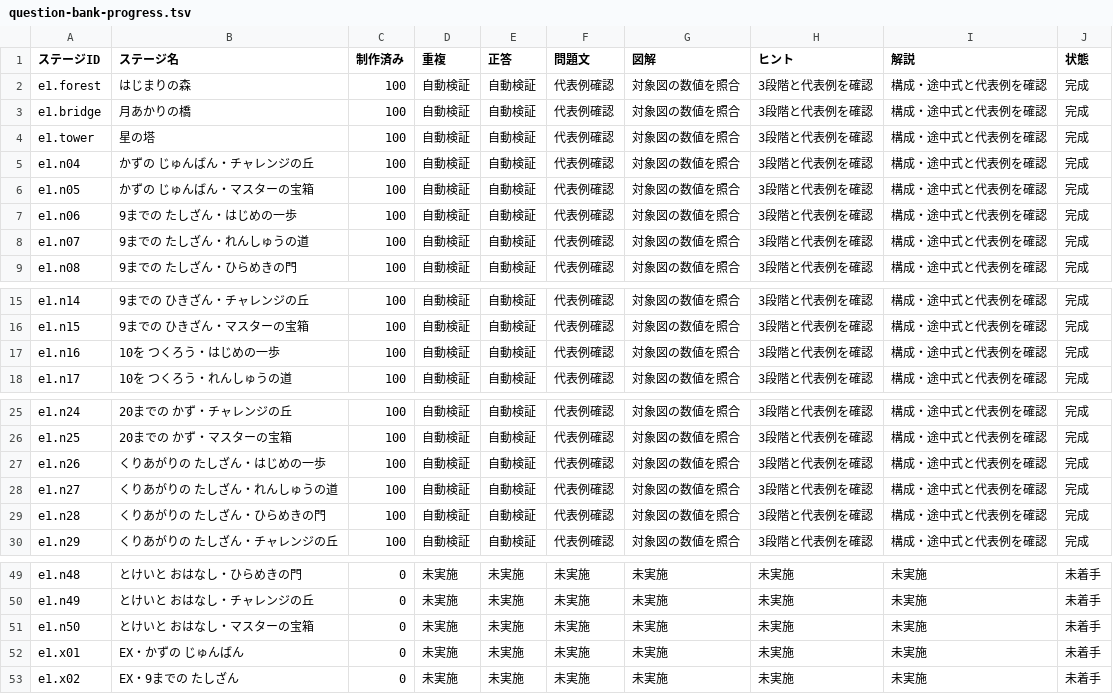
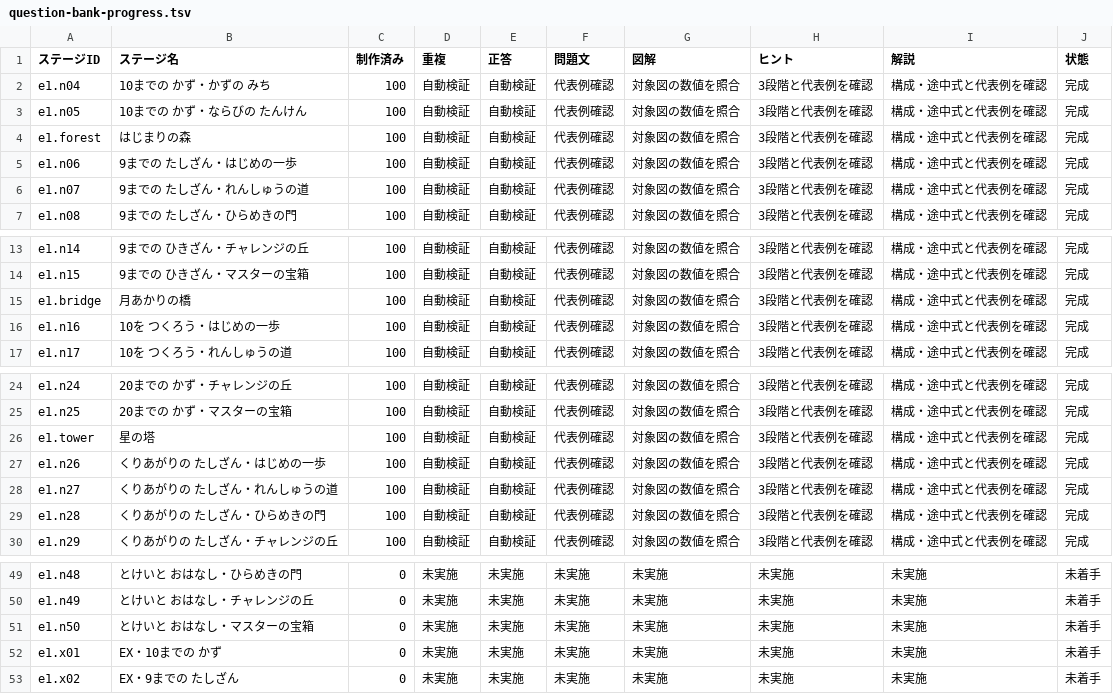
Before and after one commit to saaaaayan/kazu-no-tobira, a TSV file: docs/question-bank-progress.tsv, drawn as a sheet; only a part is shown, gaps mark what is left out.

```diff
--- a/docs/question-bank-progress.tsv
+++ b/docs/question-bank-progress.tsv
@@ -1,7 +1,5 @@
 ステージID	ステージ名	制作済み	重複	正答	問題文	図解	ヒント	解説	状態
+e1.n04	10までの かず・かずの みち	100	自動検証	自動検証	代表例確認	対象図の数値を照合	3段階と代表例を確認	構成・途中式と代表例を確認	完成
+e1.n05	10までの かず・ならびの たんけん	100	自動検証	自動検証	代表例確認	対象図の数値を照合	3段階と代表例を確認	構成・途中式と代表例を確認	完成
 e1.forest	はじまりの森	100	自動検証	自動検証	代表例確認	対象図の数値を照合	3段階と代表例を確認	構成・途中式と代表例を確認	完成
-e1.bridge	月あかりの橋	100	自動検証	自動検証	代表例確認	対象図の数値を照合	3段階と代表例を確認	構成・途中式と代表例を確認	完成
-e1.tower	星の塔	100	自動検証	自動検証	代表例確認	対象図の数値を照合	3段階と代表例を確認	構成・途中式と代表例を確認	完成
-e1.n04	かずの じゅんばん・チャレンジの丘	100	自動検証	自動検証	代表例確認	対象図の数値を照合	3段階と代表例を確認	構成・途中式と代表例を確認	完成
-e1.n05	かずの じゅんばん・マスターの宝箱	100	自動検証	自動検証	代表例確認	対象図の数値を照合	3段階と代表例を確認	構成・途中式と代表例を確認	完成
 e1.n06	9までの たしざん・はじめの一歩	100	自動検証	自動検証	代表例確認	対象図の数値を照合	3段階と代表例を確認	構成・途中式と代表例を確認	完成
@@ -16,2 +14,3 @@ e1.n14	9までの ひきざん・チャレンジの丘	100	自動検証	自動
 e1.n15	9までの ひきざん・マスターの宝箱	100	自動検証	自動検証	代表例確認	対象図の数値を照合	3段階と代表例を確認	構成・途中式と代表例を確認	完成
+e1.bridge	月あかりの橋	100	自動検証	自動検証	代表例確認	対象図の数値を照合	3段階と代表例を確認	構成・途中式と代表例を確認	完成
 e1.n16	10を つくろう・はじめの一歩	100	自動検証	自動検証	代表例確認	対象図の数値を照合	3段階と代表例を確認	構成・途中式と代表例を確認	完成
@@ -26,2 +25,3 @@ e1.n24	20までの かず・チャレンジの丘	100	自動検証	自動検証
 e1.n25	20までの かず・マスターの宝箱	100	自動検証	自動検証	代表例確認	対象図の数値を照合	3段階と代表例を確認	構成・途中式と代表例を確認	完成
+e1.tower	星の塔	100	自動検証	自動検証	代表例確認	対象図の数値を照合	3段階と代表例を確認	構成・途中式と代表例を確認	完成
 e1.n26	くりあがりの たしざん・はじめの一歩	100	自動検証	自動検証	代表例確認	対象図の数値を照合	3段階と代表例を確認	構成・途中式と代表例を確認	完成
@@ -51,3 +51,3 @@ e1.n49	とけいと おはなし・チャレンジの丘	0	未実施	未実施
 e1.n50	とけいと おはなし・マスターの宝箱	0	未実施	未実施	未実施	未実施	未実施	未実施	未着手
-e1.x01	EX・かずの じゅんばん	0	未実施	未実施	未実施	未実施	未実施	未実施	未着手
+e1.x01	EX・10までの かず	0	未実施	未実施	未実施	未実施	未実施	未実施	未着手
 e1.x02	EX・9までの たしざん	0	未実施	未実施	未実施	未実施	未実施	未実施	未着手
```
Also changed, not shown: 15 other files.
